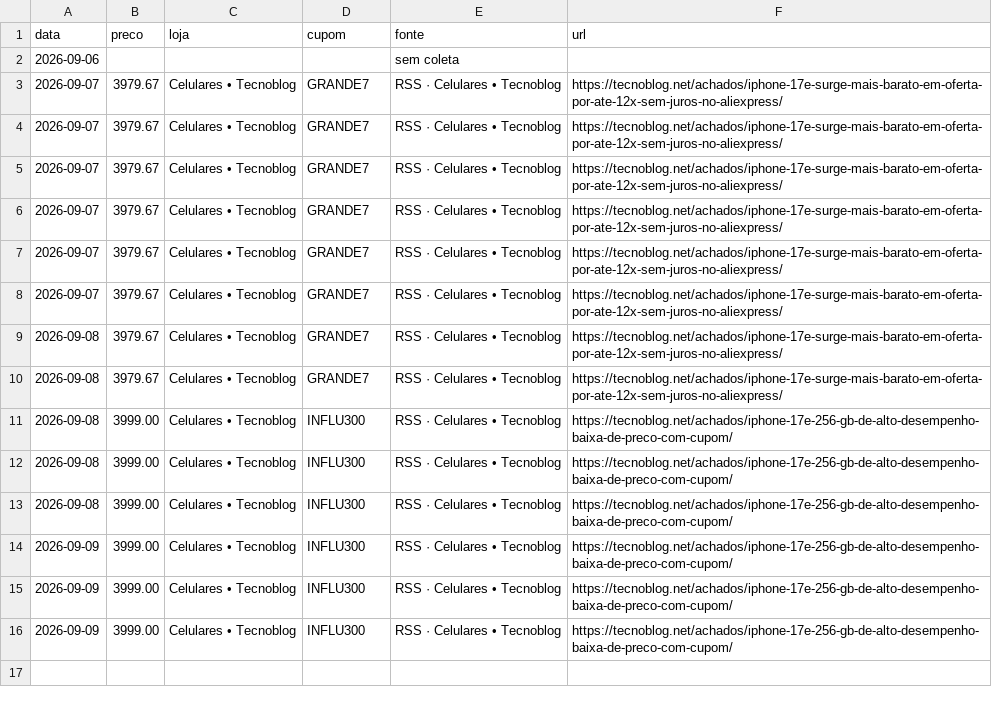
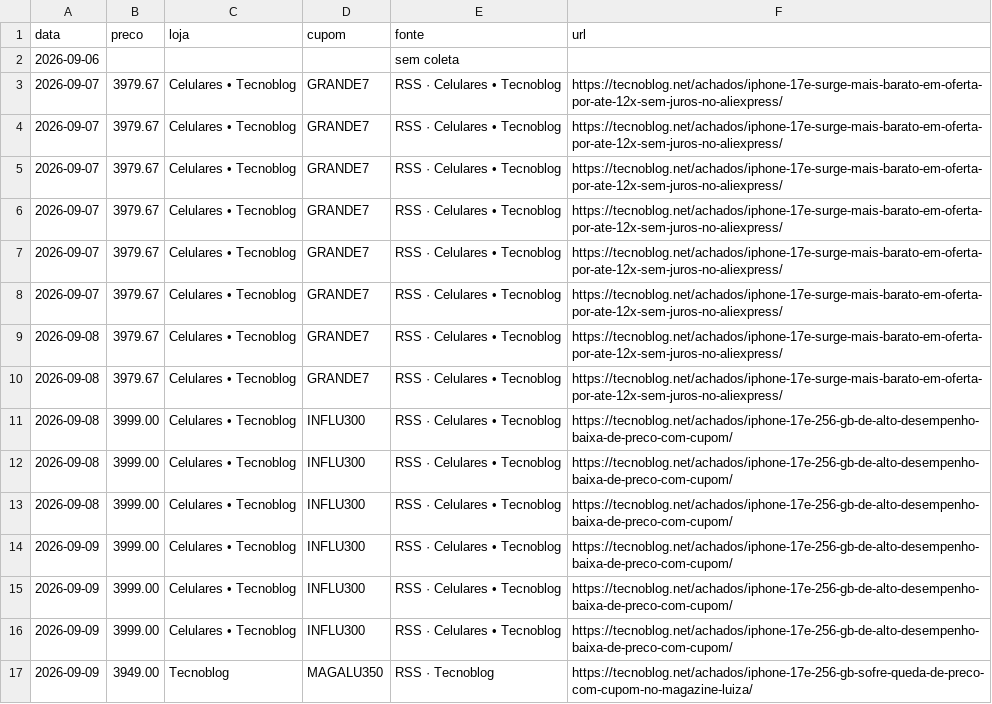
Before and after one commit to thiagodehollanda/watch-17e, a CSV file: historico.csv, drawn as a sheet; the diff names each change by its address in the sheet, - before the commit and + after, or states it on an @@ line.

```diff
--- a/historico.csv
+++ b/historico.csv
+row 17: 2026-09-09 | 3949.00 | Tecnoblog | MAGALU350 | RSS · Tecnoblog | https://tecnoblog.net/achados/iphone-17e-256-gb-sofre-queda-de-preco-com-cupom-no-magazine-luiza/
```
Also changed, not shown: 1 other file.
